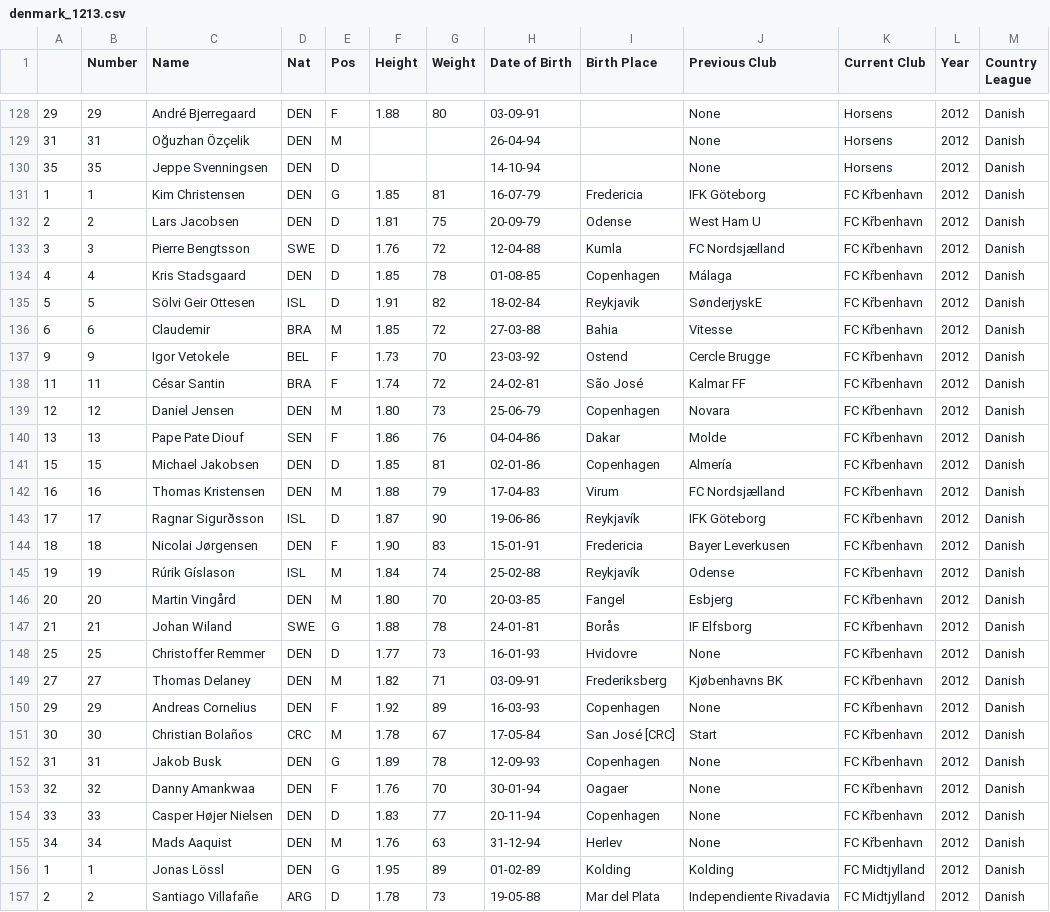
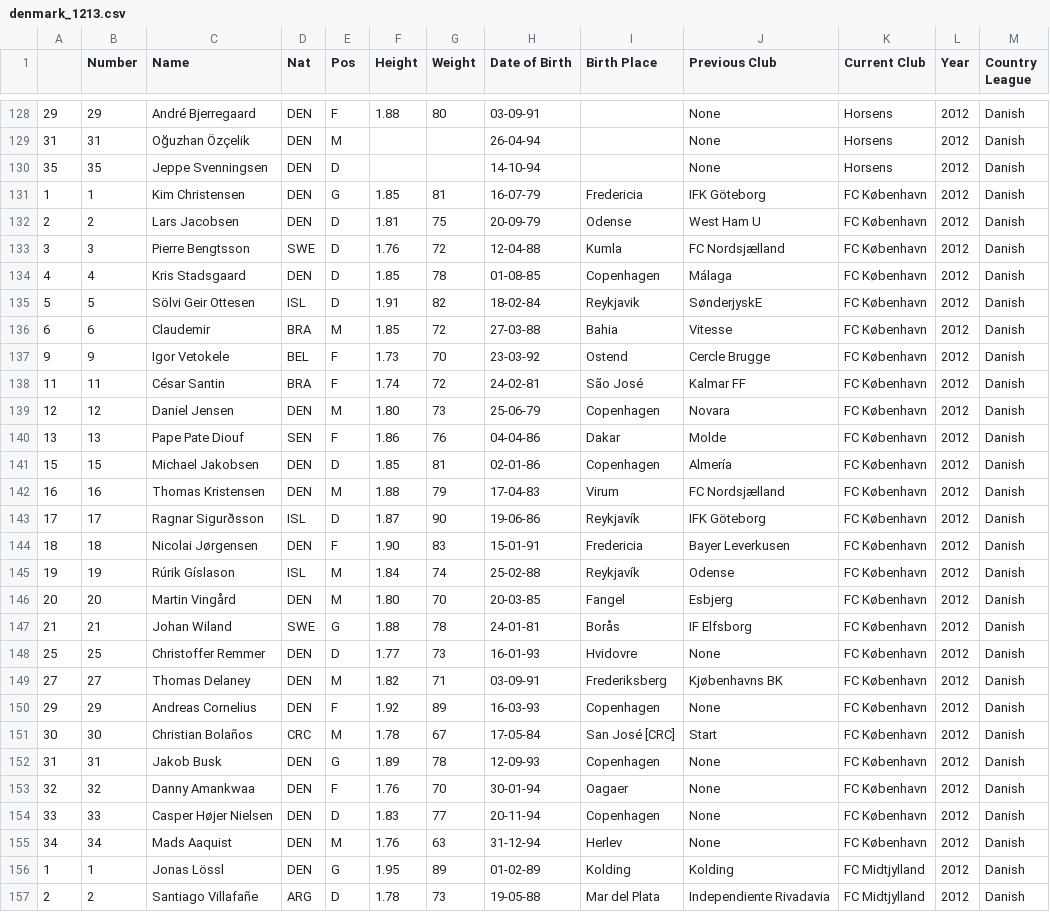
Before and after one commit to jeremydroberts/Soccer-Transfers, a CSV file: csv/denmark/denmark_1213.csv, drawn as a sheet; only a part is shown, gaps mark what is left out; the diff covers the shown part only.

Commit message:
cleaned data

```diff
--- a/csv/denmark/denmark_1213.csv
+++ b/csv/denmark/denmark_1213.csv
@@ -130,27 +130,27 @@
 35,35,Jeppe Svenningsen,DEN,D,,,14-10-94,,None,Horsens,2012,Danish
-1,1,Kim Christensen,DEN,G,1.85,81,16-07-79,Fredericia,IFK Göteborg,FC Křbenhavn,2012,Danish
-2,2,Lars Jacobsen,DEN,D,1.81,75,20-09-79,Odense,West Ham U,FC Křbenhavn,2012,Danish
-3,3,Pierre Bengtsson,SWE,D,1.76,72,12-04-88,Kumla,FC Nordsjælland,FC Křbenhavn,2012,Danish
-4,4,Kris Stadsgaard,DEN,D,1.85,78,01-08-85,Copenhagen,Málaga,FC Křbenhavn,2012,Danish
-5,5,Sölvi Geir Ottesen,ISL,D,1.91,82,18-02-84,Reykjavik,SønderjyskE,FC Křbenhavn,2012,Danish
-6,6,Claudemir,BRA,M,1.85,72,27-03-88,Bahia,Vitesse,FC Křbenhavn,2012,Danish
-9,9,Igor Vetokele,BEL,F,1.73,70,23-03-92,Ostend,Cercle Brugge,FC Křbenhavn,2012,Danish
-11,11,César Santin,BRA,F,1.74,72,24-02-81,São José,Kalmar FF,FC Křbenhavn,2012,Danish
-12,12,Daniel Jensen,DEN,M,1.80,73,25-06-79,Copenhagen,Novara,FC Křbenhavn,2012,Danish
-13,13,Pape Pate Diouf,SEN,F,1.86,76,04-04-86,Dakar,Molde,FC Křbenhavn,2012,Danish
-15,15,Michael Jakobsen,DEN,D,1.85,81,02-01-86,Copenhagen,Almería,FC Křbenhavn,2012,Danish
-16,16,Thomas Kristensen,DEN,M,1.88,79,17-04-83,Virum,FC Nordsjælland,FC Křbenhavn,2012,Danish
-17,17,Ragnar Sigurðsson,ISL,D,1.87,90,19-06-86,Reykjavík,IFK Göteborg,FC Křbenhavn,2012,Danish
-18,18,Nicolai Jørgensen,DEN,F,1.90,83,15-01-91,Fredericia,Bayer Leverkusen,FC Křbenhavn,2012,Danish
-19,19,Rúrik Gíslason,ISL,M,1.84,74,25-02-88,Reykjavík,Odense,FC Křbenhavn,2012,Danish
-20,20,Martin  Vingård,DEN,M,1.80,70,20-03-85,Fangel,Esbjerg,FC Křbenhavn,2012,Danish
-21,21,Johan Wiland,SWE,G,1.88,78,24-01-81,Borås,IF Elfsborg,FC Křbenhavn,2012,Danish
-25,25,Christoffer Remmer,DEN,D,1.77,73,16-01-93,Hvidovre,None,FC Křbenhavn,2012,Danish
-27,27,Thomas Delaney,DEN,M,1.82,71,03-09-91,Frederiksberg,Kjøbenhavns BK,FC Křbenhavn,2012,Danish
-29,29,Andreas Cornelius,DEN,F,1.92,89,16-03-93,Copenhagen,None,FC Křbenhavn,2012,Danish
-30,30,Christian Bolaños,CRC,M,1.78,67,17-05-84,San José [CRC],Start,FC Křbenhavn,2012,Danish
-31,31,Jakob Busk,DEN,G,1.89,78,12-09-93,Copenhagen,None,FC Křbenhavn,2012,Danish
-32,32,Danny Amankwaa,DEN,F,1.76,70,30-01-94,Oagaer,None,FC Křbenhavn,2012,Danish
-33,33,Casper Højer Nielsen,DEN,D,1.83,77,20-11-94,Copenhagen,None,FC Křbenhavn,2012,Danish
-34,34,Mads Aaquist,DEN,M,1.76,63,31-12-94,Herlev,None,FC Křbenhavn,2012,Danish
+1,1,Kim Christensen,DEN,G,1.85,81,16-07-79,Fredericia,IFK Göteborg,FC København,2012,Danish
+2,2,Lars Jacobsen,DEN,D,1.81,75,20-09-79,Odense,West Ham U,FC København,2012,Danish
+3,3,Pierre Bengtsson,SWE,D,1.76,72,12-04-88,Kumla,FC Nordsjælland,FC København,2012,Danish
+4,4,Kris Stadsgaard,DEN,D,1.85,78,01-08-85,Copenhagen,Málaga,FC København,2012,Danish
+5,5,Sölvi Geir Ottesen,ISL,D,1.91,82,18-02-84,Reykjavik,SønderjyskE,FC København,2012,Danish
+6,6,Claudemir,BRA,M,1.85,72,27-03-88,Bahia,Vitesse,FC København,2012,Danish
+9,9,Igor Vetokele,BEL,F,1.73,70,23-03-92,Ostend,Cercle Brugge,FC København,2012,Danish
+11,11,César Santin,BRA,F,1.74,72,24-02-81,São José,Kalmar FF,FC København,2012,Danish
+12,12,Daniel Jensen,DEN,M,1.80,73,25-06-79,Copenhagen,Novara,FC København,2012,Danish
+13,13,Pape Pate Diouf,SEN,F,1.86,76,04-04-86,Dakar,Molde,FC København,2012,Danish
+15,15,Michael Jakobsen,DEN,D,1.85,81,02-01-86,Copenhagen,Almería,FC København,2012,Danish
+16,16,Thomas Kristensen,DEN,M,1.88,79,17-04-83,Virum,FC Nordsjælland,FC København,2012,Danish
+17,17,Ragnar Sigurðsson,ISL,D,1.87,90,19-06-86,Reykjavík,IFK Göteborg,FC København,2012,Danish
+18,18,Nicolai Jørgensen,DEN,F,1.90,83,15-01-91,Fredericia,Bayer Leverkusen,FC København,2012,Danish
+19,19,Rúrik Gíslason,ISL,M,1.84,74,25-02-88,Reykjavík,Odense,FC København,2012,Danish
+20,20,Martin  Vingård,DEN,M,1.80,70,20-03-85,Fangel,Esbjerg,FC København,2012,Danish
+21,21,Johan Wiland,SWE,G,1.88,78,24-01-81,Borås,IF Elfsborg,FC København,2012,Danish
+25,25,Christoffer Remmer,DEN,D,1.77,73,16-01-93,Hvidovre,None,FC København,2012,Danish
+27,27,Thomas Delaney,DEN,M,1.82,71,03-09-91,Frederiksberg,Kjøbenhavns BK,FC København,2012,Danish
+29,29,Andreas Cornelius,DEN,F,1.92,89,16-03-93,Copenhagen,None,FC København,2012,Danish
+30,30,Christian Bolaños,CRC,M,1.78,67,17-05-84,San José [CRC],Start,FC København,2012,Danish
+31,31,Jakob Busk,DEN,G,1.89,78,12-09-93,Copenhagen,None,FC København,2012,Danish
+32,32,Danny Amankwaa,DEN,F,1.76,70,30-01-94,Oagaer,None,FC København,2012,Danish
+33,33,Casper Højer Nielsen,DEN,D,1.83,77,20-11-94,Copenhagen,None,FC København,2012,Danish
+34,34,Mads Aaquist,DEN,M,1.76,63,31-12-94,Herlev,None,FC København,2012,Danish
 1,1,Jonas Lössl,DEN,G,1.95,89,01-02-89,Kolding,Kolding,FC Midtjylland,2012,Danish
```
Also changed, not shown: 83 edited cells elsewhere in this file.
